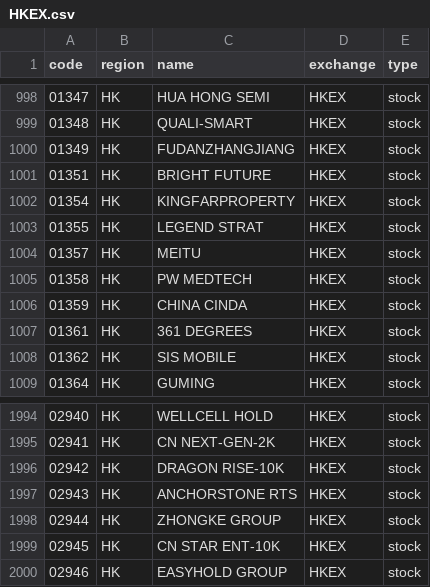
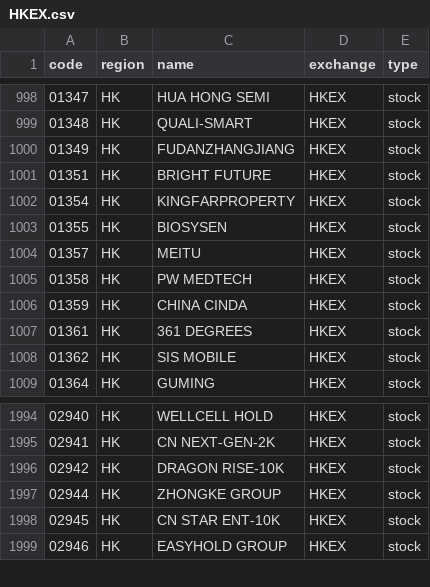
Before and after one commit to irachex/open-stock-data, a CSV file: symbols/HKEX.csv, drawn as a sheet; only a part is shown, gaps mark what is left out.

```diff
--- a/symbols/HKEX.csv
+++ b/symbols/HKEX.csv
@@ -1002,3 +1002,3 @@
 01354,HK,KINGFARPROPERTY,HKEX,stock
-01355,HK,LEGEND STRAT,HKEX,stock
+01355,HK,BIOSYSEN,HKEX,stock
 01357,HK,MEITU,HKEX,stock
@@ -1996,3 +1996,2 @@
 02942,HK,DRAGON RISE-10K,HKEX,stock
-02943,HK,ANCHORSTONE RTS,HKEX,stock
 02944,HK,ZHONGKE GROUP,HKEX,stock
```
Also changed, not shown: symbols/AMEX.csv, symbols/NASDAQ.csv, 4 other files.
